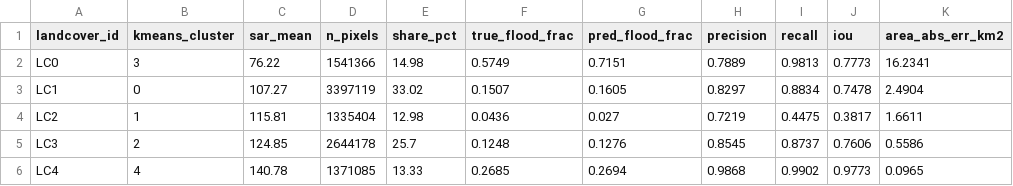
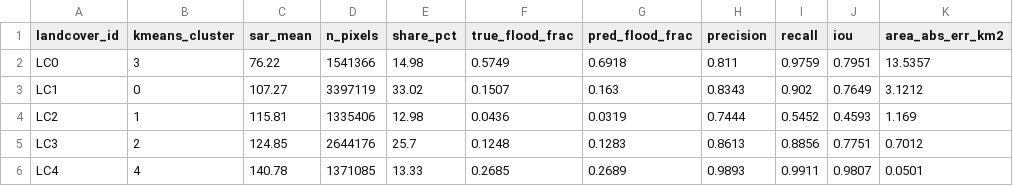
Before and after one commit to oneeone/project_A, a CSV file: outputs/tables/landcover_error_candidate_v01.csv, drawn as a sheet.

```diff
--- a/outputs/tables/landcover_error_candidate_v01.csv
+++ b/outputs/tables/landcover_error_candidate_v01.csv
@@ -1,6 +1,6 @@
 landcover_id,kmeans_cluster,sar_mean,n_pixels,share_pct,true_flood_frac,pred_flood_frac,precision,recall,iou,area_abs_err_km2
-LC0,3,76.22,1541366,14.98,0.5749,0.7151,0.7889,0.9813,0.7773,16.2341
-LC1,0,107.27,3397119,33.02,0.1507,0.1605,0.8297,0.8834,0.7478,2.4904
-LC2,1,115.81,1335404,12.98,0.0436,0.027,0.7219,0.4475,0.3817,1.6611
-LC3,2,124.85,2644178,25.7,0.1248,0.1276,0.8545,0.8737,0.7606,0.5586
-LC4,4,140.78,1371085,13.33,0.2685,0.2694,0.9868,0.9902,0.9773,0.0965
+LC0,3,76.22,1541366,14.98,0.5749,0.6918,0.811,0.9759,0.7951,13.5357
+LC1,0,107.27,3397119,33.02,0.1507,0.163,0.8343,0.902,0.7649,3.1212
+LC2,1,115.81,1335406,12.98,0.0436,0.0319,0.7444,0.5452,0.4593,1.169
+LC3,2,124.85,2644176,25.7,0.1248,0.1283,0.8613,0.8856,0.7751,0.7012
+LC4,4,140.78,1371085,13.33,0.2685,0.2689,0.9893,0.9911,0.9807,0.0501
```
Also changed, not shown: outputs/tables/q2_ablation_candidate_v01.csv, outputs/tables/q2_threshold_sweep.csv, 8 other files.
